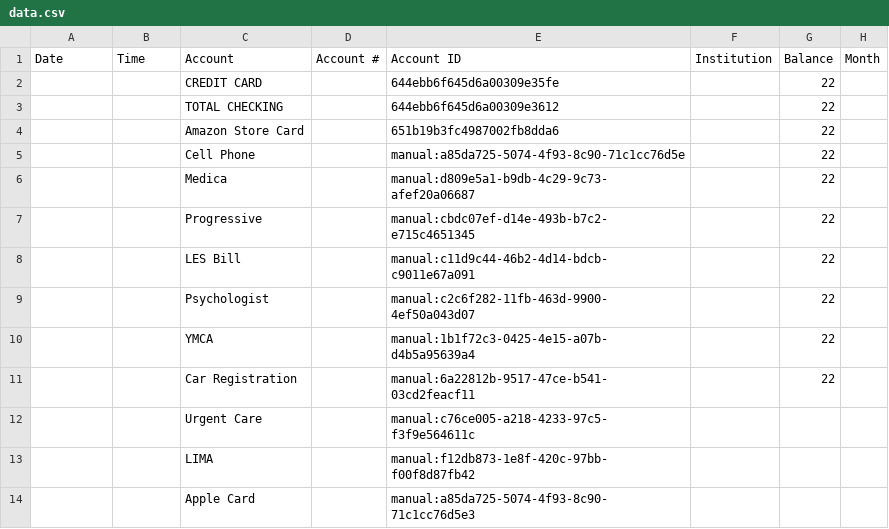
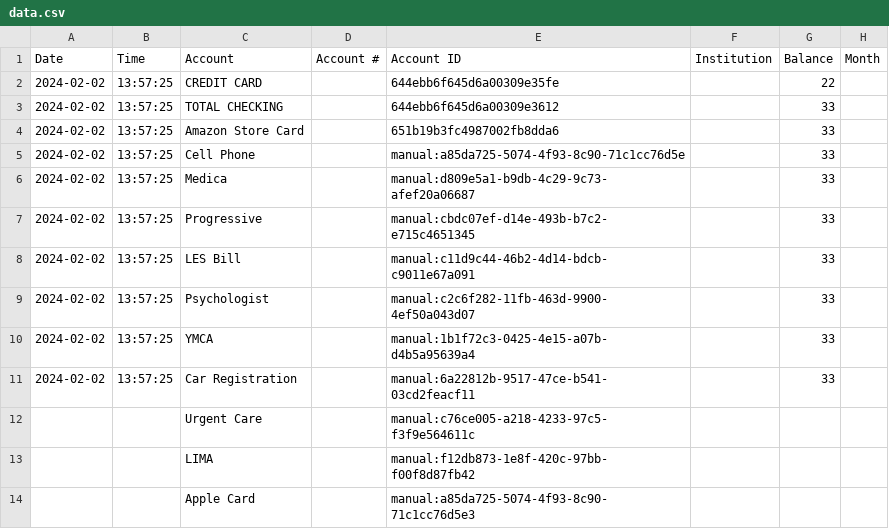
Before and after one commit to EB3R5/Accountinator, a CSV file: csv/data.csv, drawn as a sheet; only a part is shown; the diff names each change by its address in the sheet, - before the commit and + after, or states it on an @@ line.

```diff
--- a/csv/data.csv
+++ b/csv/data.csv
-A2:A11 (Date): (empty)
+A2:A11 (Date): 2024-02-02
-B2:B11 (Time): (empty)
+B2:B11 (Time): 13:57:25
-G3:G11 (Balance): 22
+G3:G11 (Balance): 33
```
Also changed, not shown: 1 other file.
